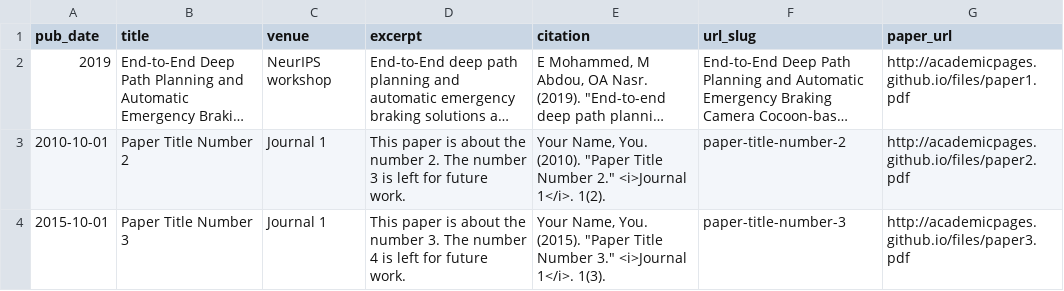
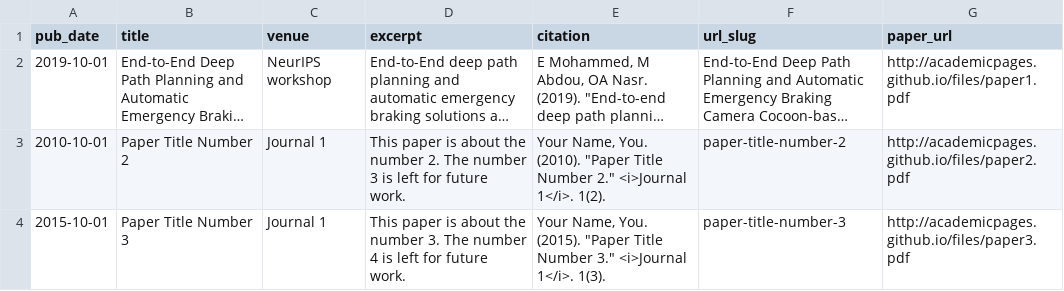
Before and after one commit to eslambakr/eslambakr.github.io, a TSV file: markdown_generator/publications.tsv, drawn as a sheet; long unchanged cells end in …; the diff names each change by its address in the sheet, - before the commit and + after, or states it on an @@ line.

Commit message:
Update publications.tsv

```diff
--- a/markdown_generator/publications.tsv
+++ b/markdown_generator/publications.tsv
-A2 (pub_date): 2019
+A2 (pub_date): 2019-10-01
```
